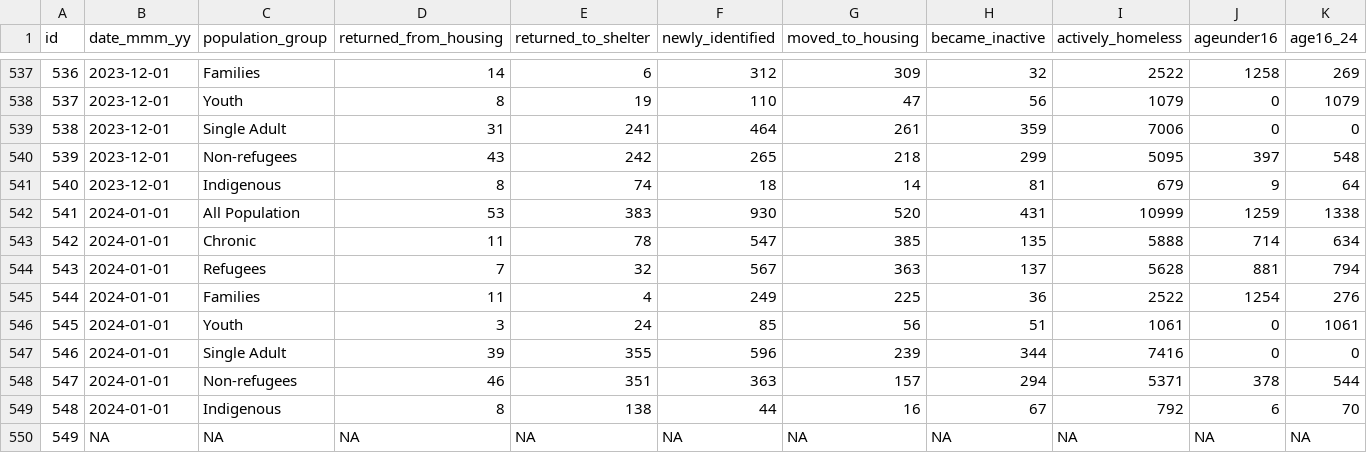
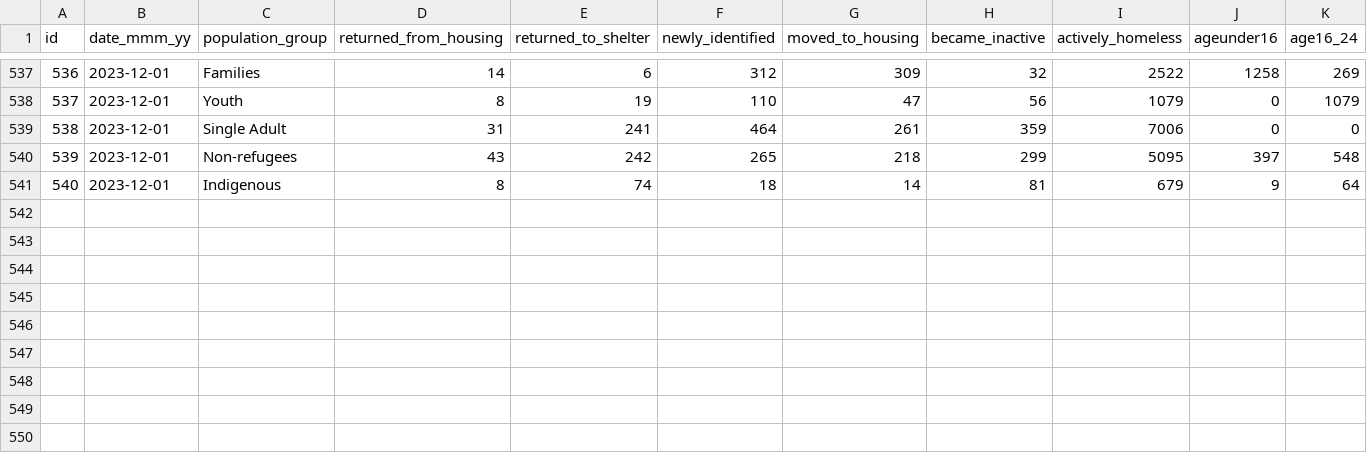
Before and after one commit to kqlqkqlqF/Trend-of-Toronto-Shelter-System-Flow-with-Covid-and-Housing-Price-in-2018-2023, a CSV file: data/cleaned_data.csv, drawn as a sheet; only a part is shown, gaps mark what is left out; rows hold the shown columns only; the diff names each change by its address in the sheet, - before the commit and + after, or states it on an @@ line.

Commit message:
changed cleaned data. add results

```diff
--- a/data/cleaned_data.csv
+++ b/data/cleaned_data.csv
-row 542: 541 | 2024-01-01 | All Population | 53 | 383 | 930 | 520 | 431 | 10999 | 1259 | 1338
-row 543: 542 | 2024-01-01 | Chronic | 11 | 78 | 547 | 385 | 135 | 5888 | 714 | 634
-row 544: 543 | 2024-01-01 | Refugees | 7 | 32 | 567 | 363 | 137 | 5628 | 881 | 794
-row 545: 544 | 2024-01-01 | Families | 11 | 4 | 249 | 225 | 36 | 2522 | 1254 | 276
-row 546: 545 | 2024-01-01 | Youth | 3 | 24 | 85 | 56 | 51 | 1061 | 0 | 1061
-row 547: 546 | 2024-01-01 | Single Adult | 39 | 355 | 596 | 239 | 344 | 7416 | 0 | 0
-row 548: 547 | 2024-01-01 | Non-refugees | 46 | 351 | 363 | 157 | 294 | 5371 | 378 | 544
-row 549: 548 | 2024-01-01 | Indigenous | 8 | 138 | 44 | 16 | 67 | 792 | 6 | 70
-row 550: 549 | NA | NA | NA | NA | NA | NA | NA | NA | NA | NA
```
Also changed, not shown: data/cleaned_data_fig1.csv, data/cleaned_data_fig2.csv, 3 other files.
